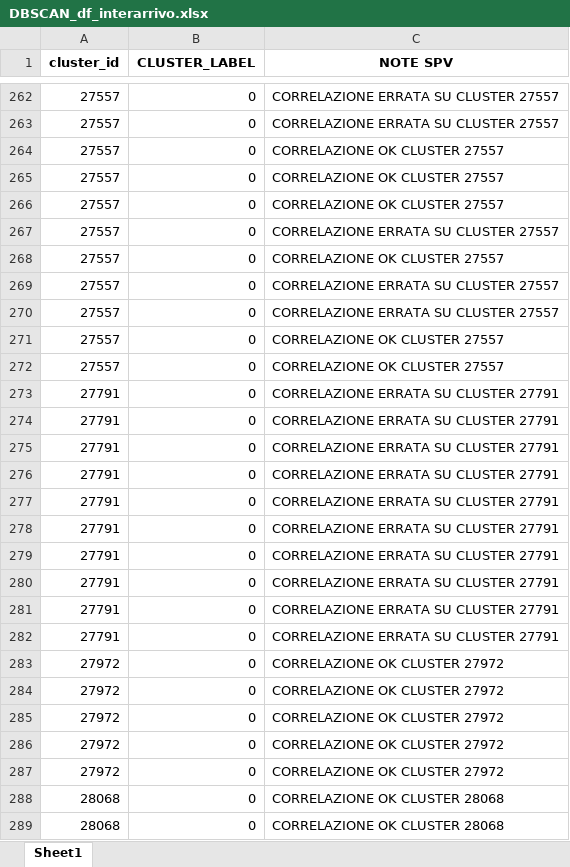
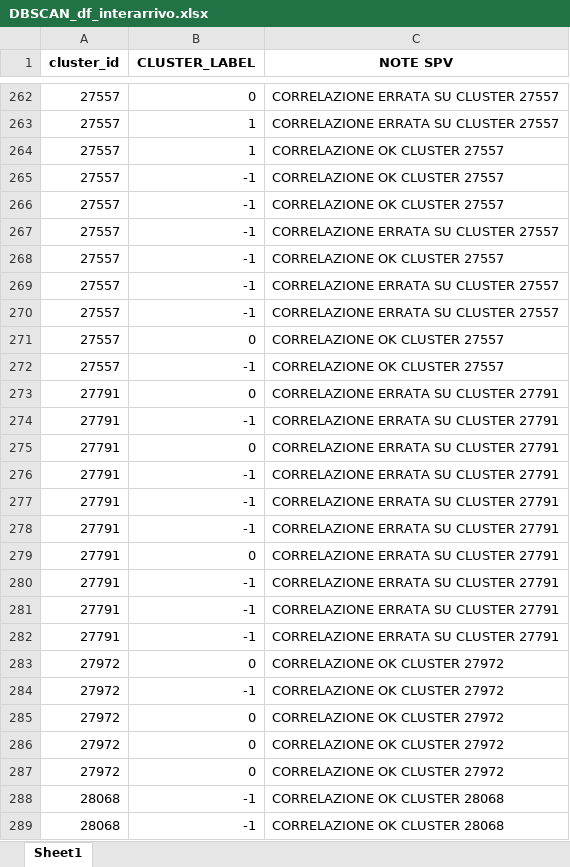
Before and after one commit to Nicocarad/tim-panama, an Excel workbook: outlier_detection/DBSCAN/DBSCAN_df_interarrivo.xlsx, sheet Sheet1, drawn as a sheet; only a part is shown, gaps mark what is left out; values as stored, in another font and other column widths than the file's, no borders; removed rows and columns are numbered as before the commit, all else as after; the diff covers the shown part only; the diff names each change by its address in the sheet, - before the commit and + after, or states it on an @@ line.

```diff
--- a/outlier_detection/DBSCAN/DBSCAN_df_interarrivo.xlsx (sheet Sheet1)
+++ b/outlier_detection/DBSCAN/DBSCAN_df_interarrivo.xlsx (sheet Sheet1)
-B263 (CLUSTER_LABEL): 0
+B263 (CLUSTER_LABEL): 1
+row 264: 27557 | 1 | CORRELAZIONE OK CLUSTER 27557
+row 265: 27557 | -1 | CORRELAZIONE OK CLUSTER 27557
+row 266: 27557 | -1 | CORRELAZIONE OK CLUSTER 27557
+row 267: 27557 | -1 | CORRELAZIONE ERRATA SU CLUSTER 27557
+row 268: 27557 | -1 | CORRELAZIONE OK CLUSTER 27557
+row 269: 27557 | -1 | CORRELAZIONE ERRATA SU CLUSTER 27557
+row 270: 27557 | -1 | CORRELAZIONE ERRATA SU CLUSTER 27557
-B272 (CLUSTER_LABEL): 0
+B272 (CLUSTER_LABEL): -1
-row 266: 27557 | 0 | CORRELAZIONE OK CLUSTER 27557
-row 267: 27557 | 0 | CORRELAZIONE ERRATA SU CLUSTER 27557
-row 268: 27557 | 0 | CORRELAZIONE OK CLUSTER 27557
-row 269: 27557 | 0 | CORRELAZIONE ERRATA SU CLUSTER 27557
-row 270: 27557 | 0 | CORRELAZIONE ERRATA SU CLUSTER 27557
-row 271: 27557 | 0 | CORRELAZIONE OK CLUSTER 27557
-row 272: 27557 | 0 | CORRELAZIONE OK CLUSTER 27557
+row 274: 27791 | -1 | CORRELAZIONE ERRATA SU CLUSTER 27791
+row 276: 27791 | -1 | CORRELAZIONE ERRATA SU CLUSTER 27791
+row 277: 27791 | -1 | CORRELAZIONE ERRATA SU CLUSTER 27791
+row 278: 27791 | -1 | CORRELAZIONE ERRATA SU CLUSTER 27791
-B280:B282 (CLUSTER_LABEL): 0
+B280:B282 (CLUSTER_LABEL): -1
-row 279: 27791 | 0 | CORRELAZIONE ERRATA SU CLUSTER 27791
-row 280: 27791 | 0 | CORRELAZIONE ERRATA SU CLUSTER 27791
-row 281: 27791 | 0 | CORRELAZIONE ERRATA SU CLUSTER 27791
-row 282: 27791 | 0 | CORRELAZIONE ERRATA SU CLUSTER 27791
@@ row 286 moved to row 283: 27972 @@
+row 284: 27972 | -1 | CORRELAZIONE OK CLUSTER 27972
-row 287: 27972 | 0 | CORRELAZIONE OK CLUSTER 27972
-B288:B289 (CLUSTER_LABEL): 0
+B288:B289 (CLUSTER_LABEL): -1
```
Also changed, not shown: 64 added rows, 64 removed rows, 14 moved rows and 47 edited cells elsewhere in this sheet, outlier_detection/DBSCAN/DBSCAN_df.xlsx, 2 other files.
